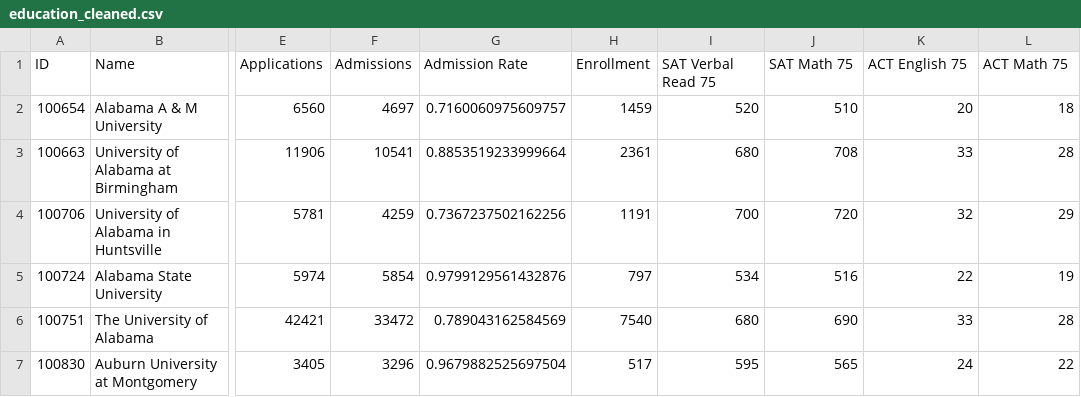
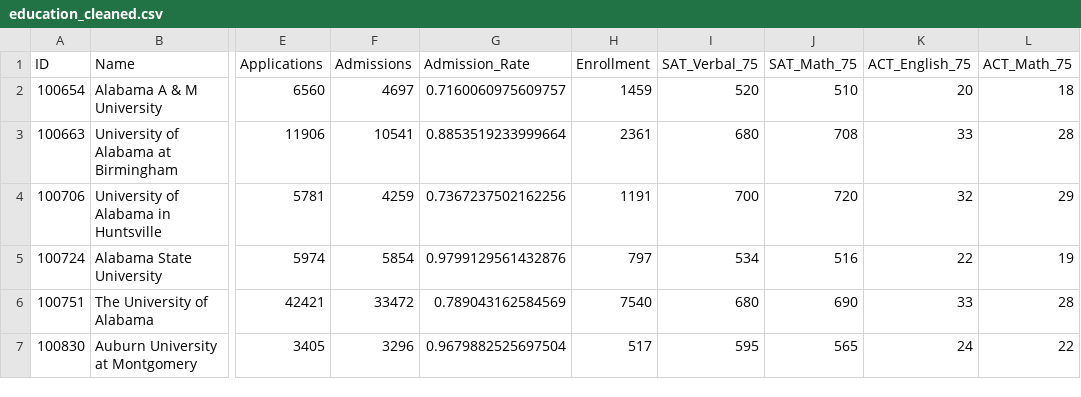
Before and after one commit to kld1974/PROJECT4, a CSV file: education_cleaned.csv, drawn as a sheet; only a part is shown, gaps mark what is left out; the diff names each change by its address in the sheet, - before the commit and + after, or states it on an @@ line.

Commit message:
updated data cleaning code and added sqlite import

```diff
--- a/education_cleaned.csv
+++ b/education_cleaned.csv
-G1: Admission Rate
+G1: Admission_Rate
-I1: SAT Verbal Read 75
+I1: SAT_Verbal_75
-J1: SAT Math 75
+J1: SAT_Math_75
-K1: ACT English 75
+K1: ACT_English_75
-L1: ACT Math 75
+L1: ACT_Math_75
```
Also changed, not shown: 2 other files.
